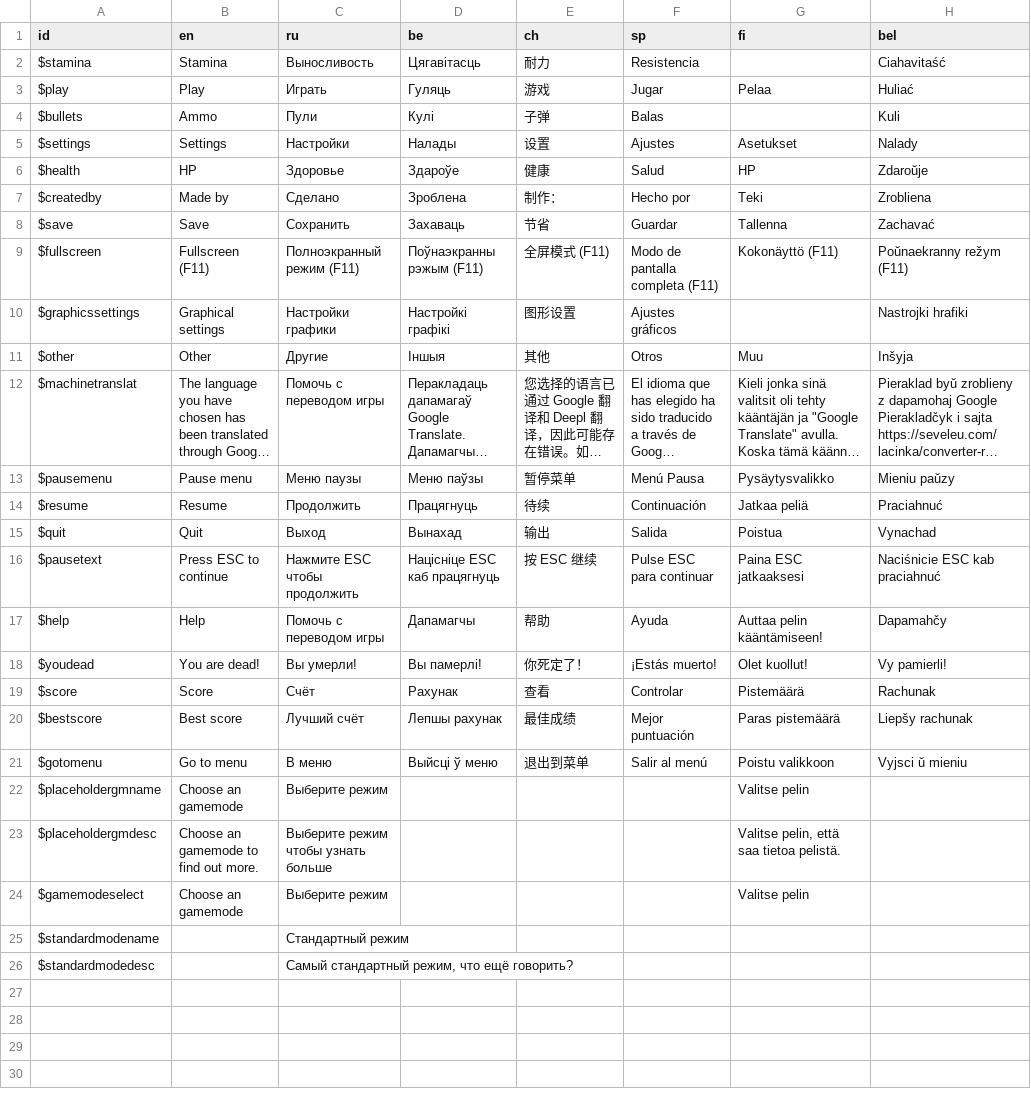
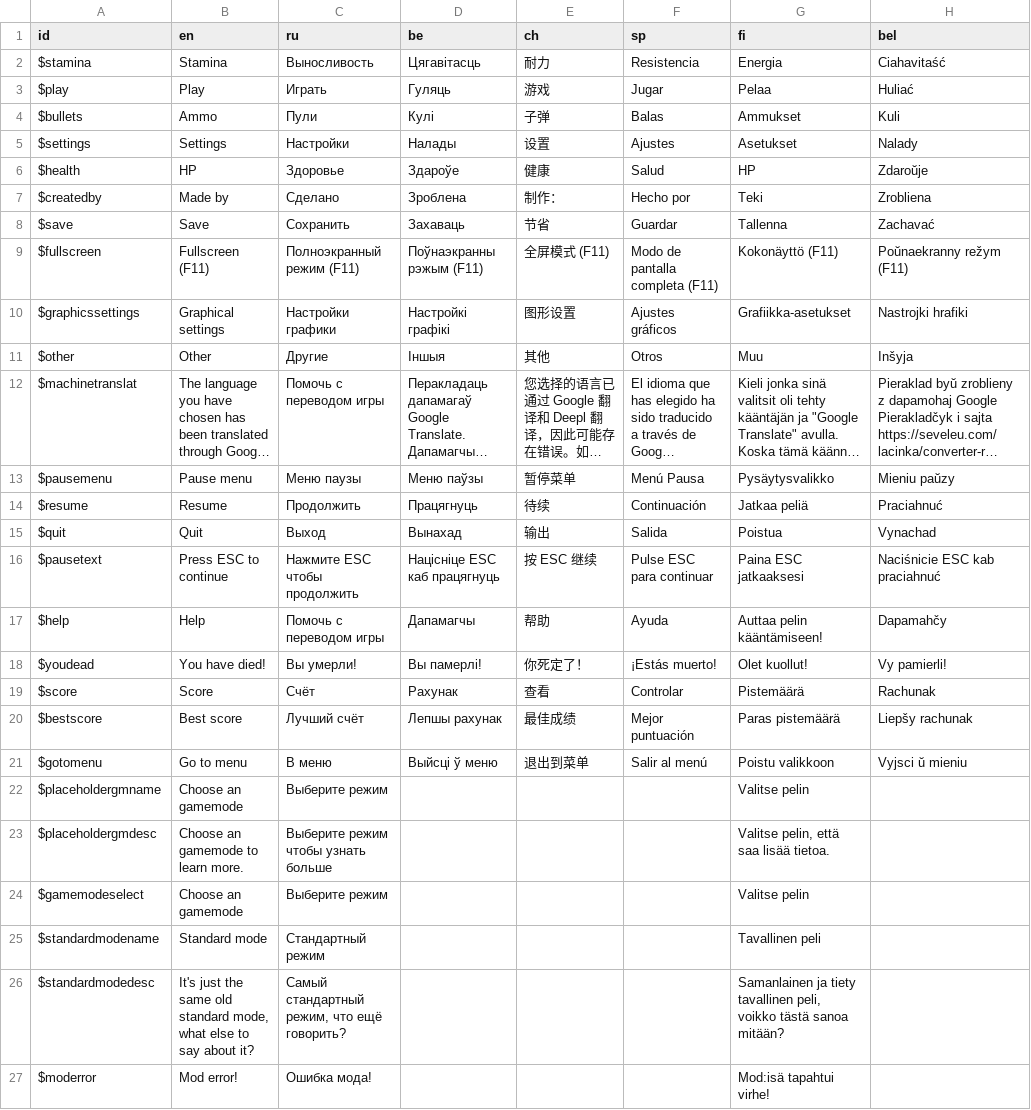
Before and after one commit to klodskateam/zurvival-remastered, a CSV file: Translation/translations.csv, drawn as a sheet; long unchanged cells end in ….

```diff
--- a/Translation/translations.csv
+++ b/Translation/translations.csv
@@ -1,5 +1,5 @@
 id,en,ru,be,ch,sp,fi,bel
-$stamina,Stamina,Выносливость,Цягавітасць,耐力,Resistencia,,Ciahavitaść
+$stamina,Stamina,Выносливость,Цягавітасць,耐力,Resistencia,Energia,Ciahavitaść
 $play,Play,Играть,Гуляць,游戏,Jugar,Pelaa,Huliać
-$bullets,Ammo,Пули,Кулі,子弹,Balas,,Kuli
+$bullets,Ammo,Пули,Кулі,子弹,Balas,Ammukset,Kuli
 $settings,Settings,Настройки,Налады,设置,Ajustes,Asetukset,Nalady
@@ -9,3 +9,3 @@ $save,Save,Сохранить,Захаваць,节省,Guardar,Tallenna,Zachavać
 $fullscreen,Fullscreen (F11),Полноэкранный режим (F11),Поўнаэкранны рэжым (F11),全屏模式 (F11),Modo de pantalla completa (F11),Kokonäyttö (F11),Poŭnaekranny režym (F11)
-$graphicssettings,Graphical settings,Настройки графики,Настройкі графікі,图形设置,Ajustes gráficos,,Nastrojki hrafiki
+$graphicssettings,Graphical settings,Настройки графики,Настройкі графікі,图形设置,Ajustes gráficos,Grafiikka-asetukset,Nastrojki hrafiki
 $other,Other,Другие,Іншыя,其他,Otros,Muu,Inšyja
@@ -17,3 +17,3 @@ $pausetext,Press ESC to continue,Нажмите ESC чтобы продолжи
 $help,Help,Помочь с переводом игры,Дапамагчы,帮助,Ayuda,Auttaa pelin kääntämiseen!,Dapamahčy
-$youdead,You are dead!,Вы умерли!,Вы памерлі!,你死定了！,¡Estás muerto!,Olet kuollut!,Vy pamierli!
+$youdead,You have died!,Вы умерли!,Вы памерлі!,你死定了！,¡Estás muerto!,Olet kuollut!,Vy pamierli!
 $score,Score,Счёт,Рахунак,查看,Controlar,Pistemäärä,Rachunak
@@ -22,5 +22,6 @@ $gotomenu,Go to menu,В меню,Выйсці ў меню,退出到菜单,Salir
 $placeholdergmname,Choose an gamemode,Выберите режим,,,,Valitse pelin,
-$placeholdergmdesc,Choose an gamemode to find out more.,Выберите режим чтобы узнать больше,,,,"Valitse pelin, että saa tietoa pelistä.",
+$placeholdergmdesc,Choose an gamemode to learn more.,Выберите режим чтобы узнать больше,,,,"Valitse pelin, että saa lisää tietoa.",
 $gamemodeselect,Choose an gamemode,Выберите режим,,,,Valitse pelin,
-$standardmodename,,Стандартный режим,,,,,
-$standardmodedesc,,"Самый стандартный режим, что ещё говорить?",,,,,
+$standardmodename,Standard mode,Стандартный режим,,,,Tavallinen peli,
+$standardmodedesc,"It's just the same old standard mode, what else to say about it?","Самый стандартный режим, что ещё говорить?",,,,"Samanlainen ja tiety tavallinen peli, voikko tästä sanoa mitään?",
+$moderror,Mod error!,Ошибка мода!,,,,Mod:isä tapahtui virhe!,
```
Also changed, not shown: 7 other files.
